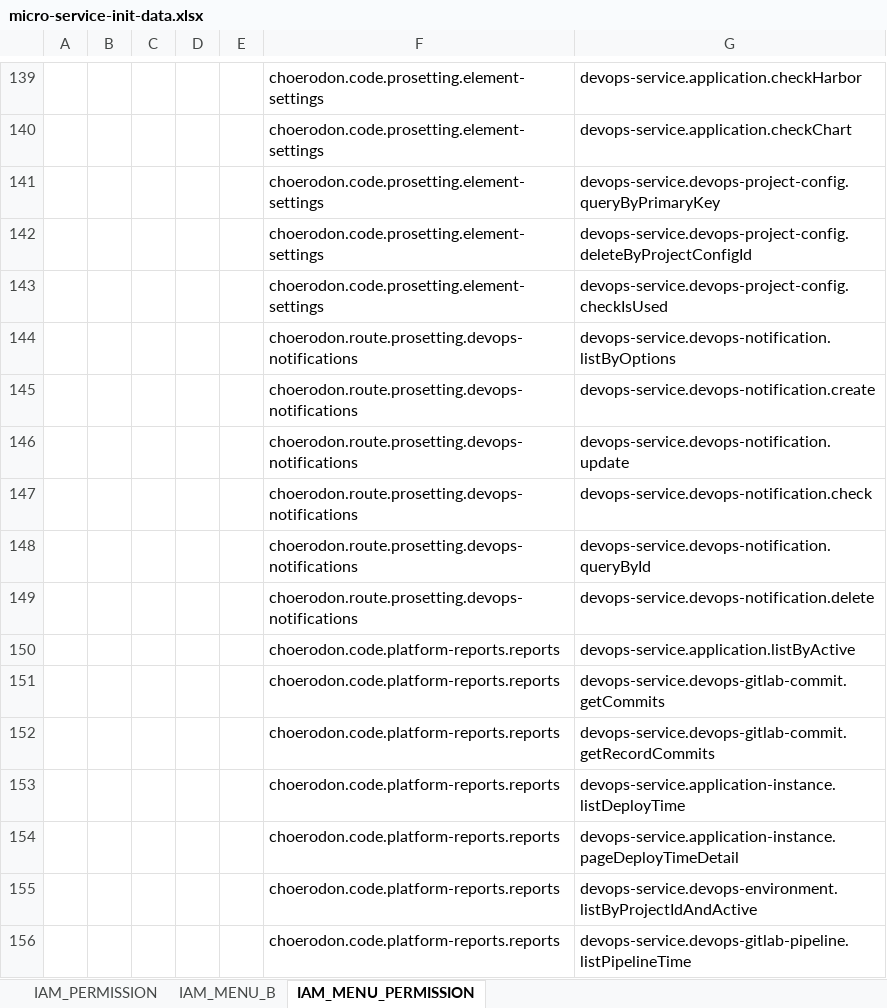
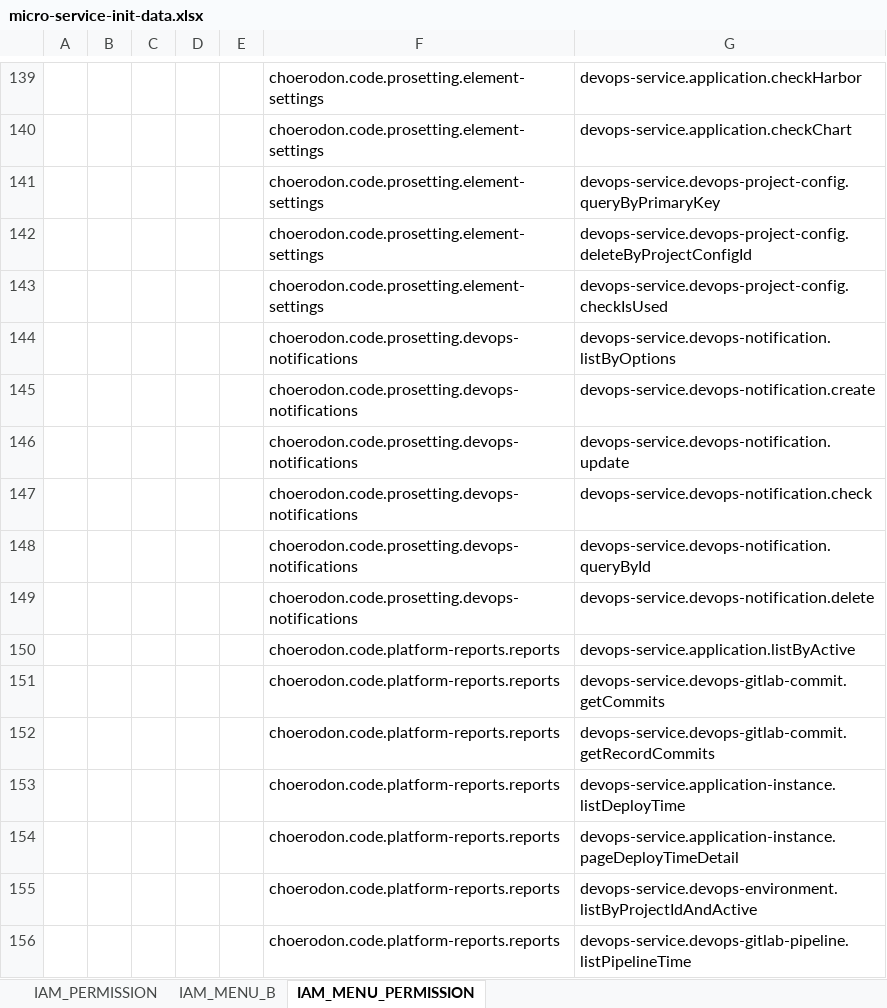
Before and after one commit to open-hand/devops-service, an Excel workbook: src/main/resources/script/front/micro-service-init-data.xlsx, sheet IAM_MENU_PERMISSION, drawn as a sheet; only a part is shown, gaps mark what is left out; values as stored, in another font and other column widths than the file's, no borders; the diff names each change by its address in the sheet, - before the commit and + after, or states it on an @@ line.

Commit message:
[FIX] fix excel data

```diff
--- a/src/main/resources/script/front/micro-service-init-data.xlsx (sheet IAM_MENU_PERMISSION)
+++ b/src/main/resources/script/front/micro-service-init-data.xlsx (sheet IAM_MENU_PERMISSION)
-F144:F149: choerodon.route.prosetting.devops-notifications
+F144:F149: choerodon.code.prosetting.devops-notifications
```
